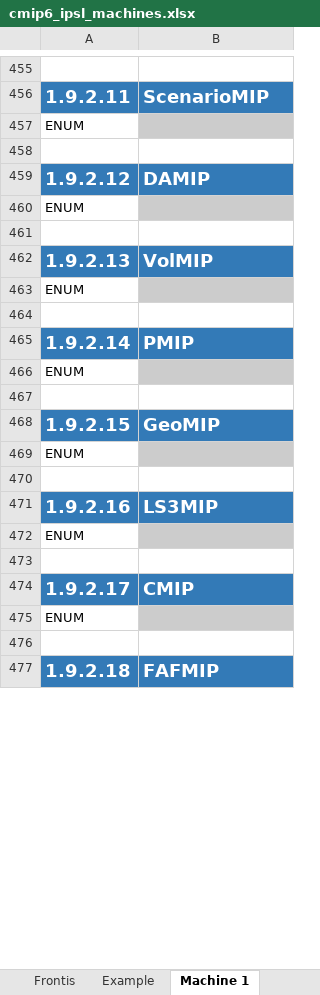
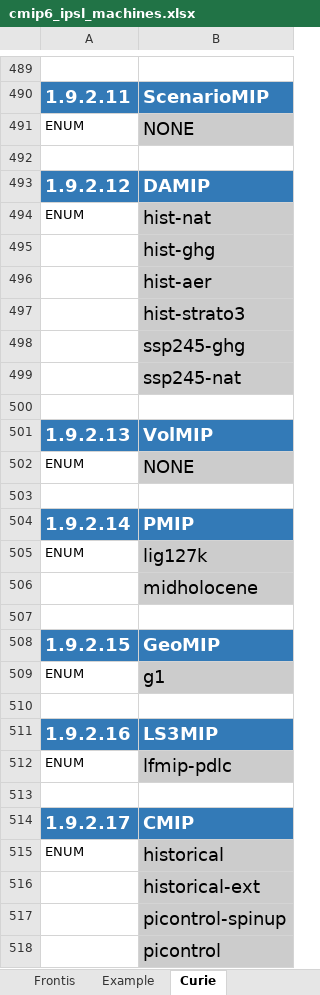
Before and after one commit to ES-DOC-INSTITUTIONAL/ipsl, an Excel workbook: cmip6/machines/cmip6_ipsl_machines.xlsx, sheet Curie, drawn as a sheet; only a part is shown, gaps mark what is left out; the shorter side is filled out with more unchanged rows; values as stored, in another font and other column widths than the file's, no borders; addresses are those after the commit; the diff covers the shown part only; the diff names each change by its address in the sheet, - before the commit and + after, or states it on an @@ line.

Commit message:
Uploading ES-DOC machine spreadsheet for CMIP6 at IPSL.

```diff
--- a/cmip6/machines/cmip6_ipsl_machines.xlsx (sheet Curie)
+++ b/cmip6/machines/cmip6_ipsl_machines.xlsx (sheet Curie)
-sheet tab: Machine 1
+sheet tab: Curie
-B491: (empty)
+B491: NONE
-B494: (empty)
+B494: hist-nat
+row 495:  | hist-ghg
+row 496:  | hist-aer
+row 497:  | hist-strato3
+row 498:  | ssp245-ghg
+row 499:  | ssp245-nat
-B502: (empty)
+B502: NONE
-B505: (empty)
+B505: lig127k
+row 506:  | midholocene
-B509: (empty)
+B509: g1
-B512: (empty)
+B512: lfmip-pdlc
-B515: (empty)
+B515: historical
+row 516:  | historical-ext
+row 517:  | picontrol-spinup
+row 518:  | picontrol
```
Also changed, not shown: 37 added rows and 45 edited cells elsewhere in this sheet, other sheet tabs.
